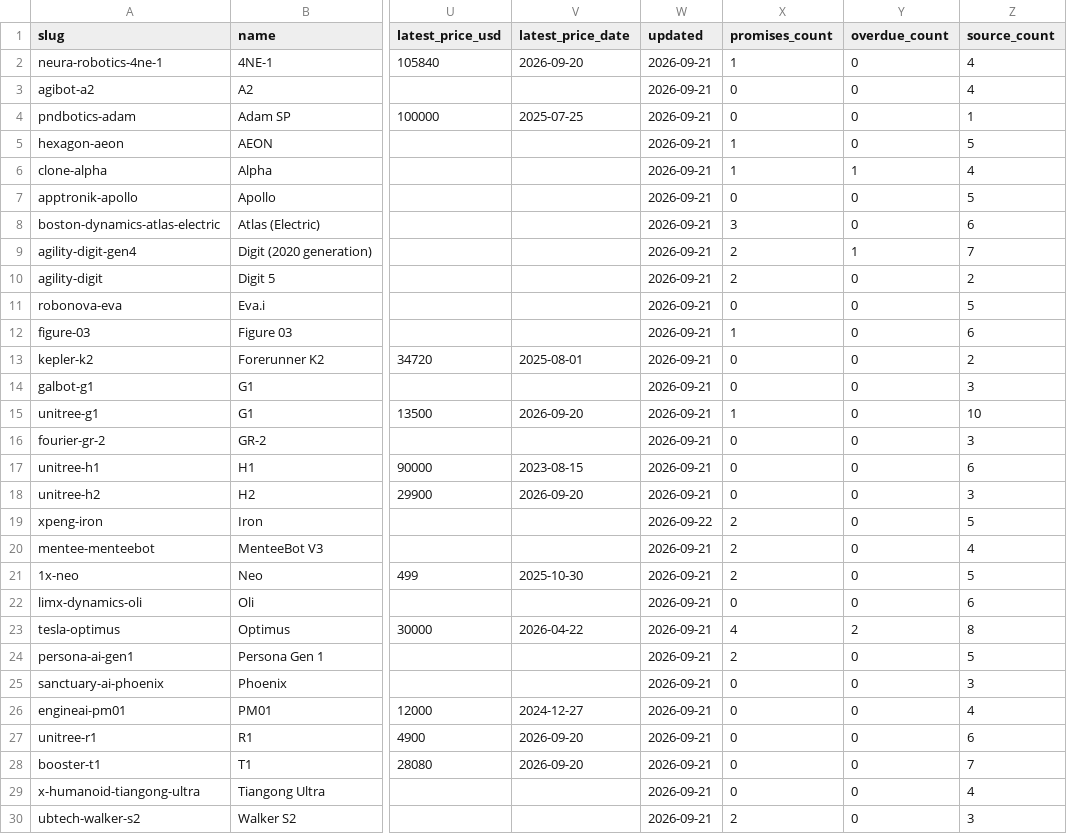
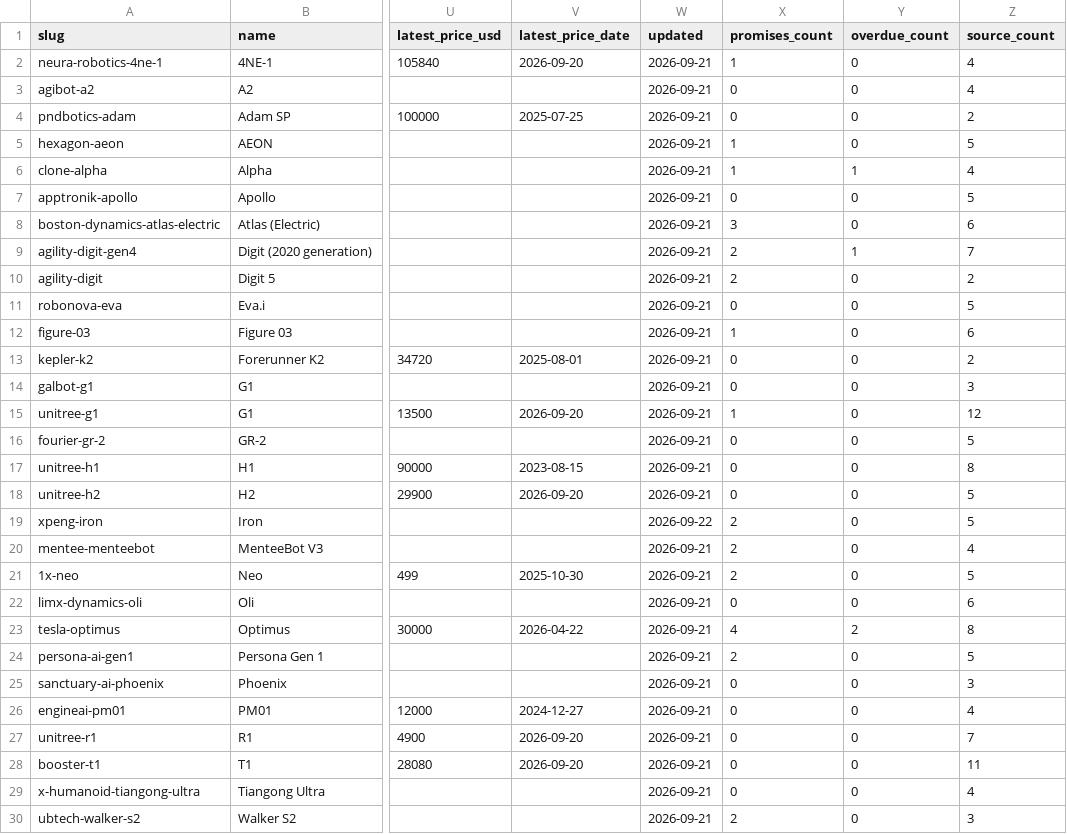
Before and after one commit to neonflux-io/humanoidrecord-data, a CSV file: robots.csv, drawn as a sheet; only a part is shown, gaps mark what is left out; the diff names each change by its address in the sheet, - before the commit and + after, or states it on an @@ line.

Commit message:
Dataset snapshot 2026-09-27 (29 robots)

```diff
--- a/robots.csv
+++ b/robots.csv
-Z4 (source_count): 1
+Z4 (source_count): 2
-Z15 (source_count): 10
+Z15 (source_count): 12
-Z16 (source_count): 3
+Z16 (source_count): 5
-Z17 (source_count): 6
+Z17 (source_count): 8
-Z18 (source_count): 3
+Z18 (source_count): 5
-Z27 (source_count): 6
+Z27 (source_count): 7
-Z28 (source_count): 7
+Z28 (source_count): 11
```
Also changed, not shown: 32 other files.
